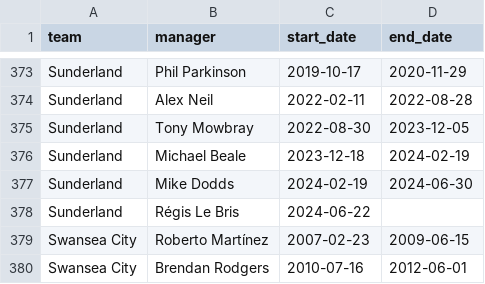
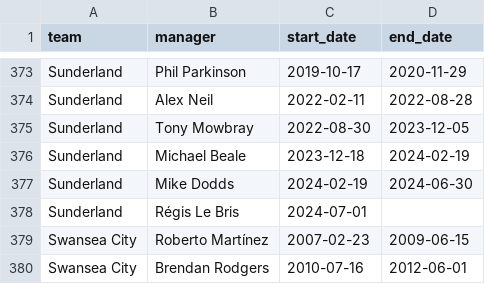
Before and after one commit to MelvTheGoat/Premier-League, a CSV file: data/external/managers_wikidata.csv, drawn as a sheet; only a part is shown, gaps mark what is left out.

```diff
--- a/data/external/managers_wikidata.csv
+++ b/data/external/managers_wikidata.csv
@@ -377,3 +377,3 @@ Sunderland,Michael Beale,2023-12-18,2024-02-19
 Sunderland,Mike Dodds,2024-02-19,2024-06-30
-Sunderland,Régis Le Bris,2024-06-22,
+Sunderland,Régis Le Bris,2024-07-01,
 Swansea City,Roberto Martínez,2007-02-23,2009-06-15
```
Also changed, not shown: 1 other file.
